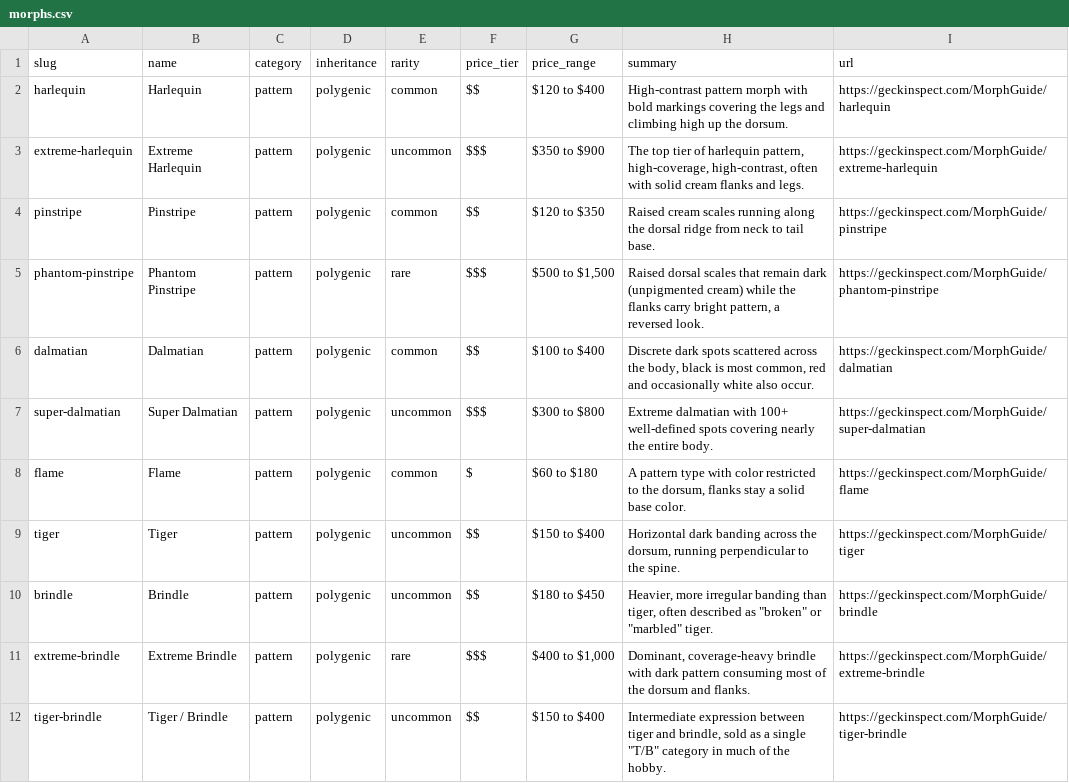
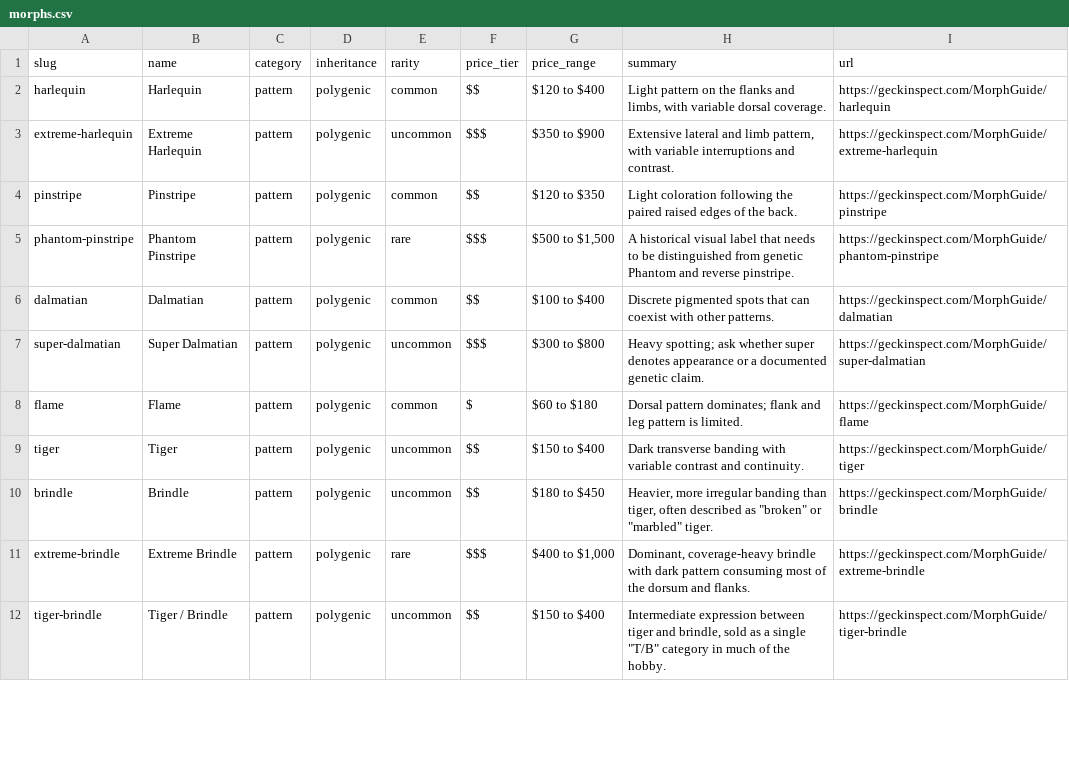
Before and after one commit to tennysonmilesperhour/geck-inspect, a CSV file: public/morphs.csv, drawn as a sheet; only a part is shown; the diff covers the shown part only.

```diff
--- a/public/morphs.csv
+++ b/public/morphs.csv
@@ -1,10 +1,10 @@
 slug,name,category,inheritance,rarity,price_tier,price_range,summary,url
-harlequin,Harlequin,pattern,polygenic,common,$$,$120 to $400,High-contrast pattern morph with bold markings covering the legs and climbing high up the dorsum.,https://geckinspect.com/MorphGuide/harlequin
-extreme-harlequin,Extreme Harlequin,pattern,polygenic,uncommon,$$$,$350 to $900,"The top tier of harlequin pattern, high-coverage, high-contrast, often with solid cream flanks and legs.",https://geckinspect.com/MorphGuide/extreme-harlequin
-pinstripe,Pinstripe,pattern,polygenic,common,$$,$120 to $350,Raised cream scales running along the dorsal ridge from neck to tail base.,https://geckinspect.com/MorphGuide/pinstripe
-phantom-pinstripe,Phantom Pinstripe,pattern,polygenic,rare,$$$,"$500 to $1,500","Raised dorsal scales that remain dark (unpigmented cream) while the flanks carry bright pattern, a reversed look.",https://geckinspect.com/MorphGuide/phantom-pinstripe
-dalmatian,Dalmatian,pattern,polygenic,common,$$,$100 to $400,"Discrete dark spots scattered across the body, black is most common, red and occasionally white also occur.",https://geckinspect.com/MorphGuide/dalmatian
-super-dalmatian,Super Dalmatian,pattern,polygenic,uncommon,$$$,$300 to $800,Extreme dalmatian with 100+ well-defined spots covering nearly the entire body.,https://geckinspect.com/MorphGuide/super-dalmatian
-flame,Flame,pattern,polygenic,common,$,$60 to $180,"A pattern type with color restricted to the dorsum, flanks stay a solid base color.",https://geckinspect.com/MorphGuide/flame
-tiger,Tiger,pattern,polygenic,uncommon,$$,$150 to $400,"Horizontal dark banding across the dorsum, running perpendicular to the spine.",https://geckinspect.com/MorphGuide/tiger
+harlequin,Harlequin,pattern,polygenic,common,$$,$120 to $400,"Light pattern on the flanks and limbs, with variable dorsal coverage.",https://geckinspect.com/MorphGuide/harlequin
+extreme-harlequin,Extreme Harlequin,pattern,polygenic,uncommon,$$$,$350 to $900,"Extensive lateral and limb pattern, with variable interruptions and contrast.",https://geckinspect.com/MorphGuide/extreme-harlequin
+pinstripe,Pinstripe,pattern,polygenic,common,$$,$120 to $350,Light coloration following the paired raised edges of the back.,https://geckinspect.com/MorphGuide/pinstripe
+phantom-pinstripe,Phantom Pinstripe,pattern,polygenic,rare,$$$,"$500 to $1,500",A historical visual label that needs to be distinguished from genetic Phantom and reverse pinstripe.,https://geckinspect.com/MorphGuide/phantom-pinstripe
+dalmatian,Dalmatian,pattern,polygenic,common,$$,$100 to $400,Discrete pigmented spots that can coexist with other patterns.,https://geckinspect.com/MorphGuide/dalmatian
+super-dalmatian,Super Dalmatian,pattern,polygenic,uncommon,$$$,$300 to $800,Heavy spotting; ask whether super denotes appearance or a documented genetic claim.,https://geckinspect.com/MorphGuide/super-dalmatian
+flame,Flame,pattern,polygenic,common,$,$60 to $180,Dorsal pattern dominates; flank and leg pattern is limited.,https://geckinspect.com/MorphGuide/flame
+tiger,Tiger,pattern,polygenic,uncommon,$$,$150 to $400,Dark transverse banding with variable contrast and continuity.,https://geckinspect.com/MorphGuide/tiger
 brindle,Brindle,pattern,polygenic,uncommon,$$,$180 to $450,"Heavier, more irregular banding than tiger, often described as ""broken"" or ""marbled"" tiger.",https://geckinspect.com/MorphGuide/brindle
```
Also changed, not shown: 10 edited cells elsewhere in this file, 34 other files.
